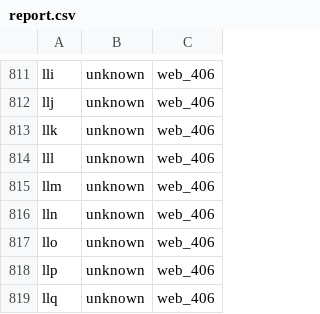
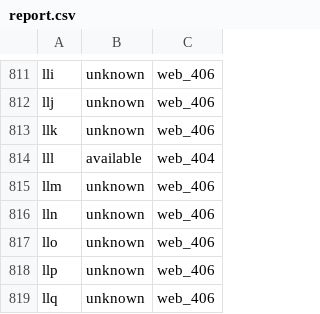
Before and after one commit to A-vrice/available-3-letter-github-usernames, a CSV file: out/report.csv, drawn as a sheet; only a part is shown, gaps mark what is left out.

```diff
--- a/out/report.csv
+++ b/out/report.csv
@@ -813,3 +813,3 @@ llj,unknown,web_406
 llk,unknown,web_406
-lll,unknown,web_406
+lll,available,web_404
 llm,unknown,web_406
```
Also changed, not shown: report.csv, 4 other files.
